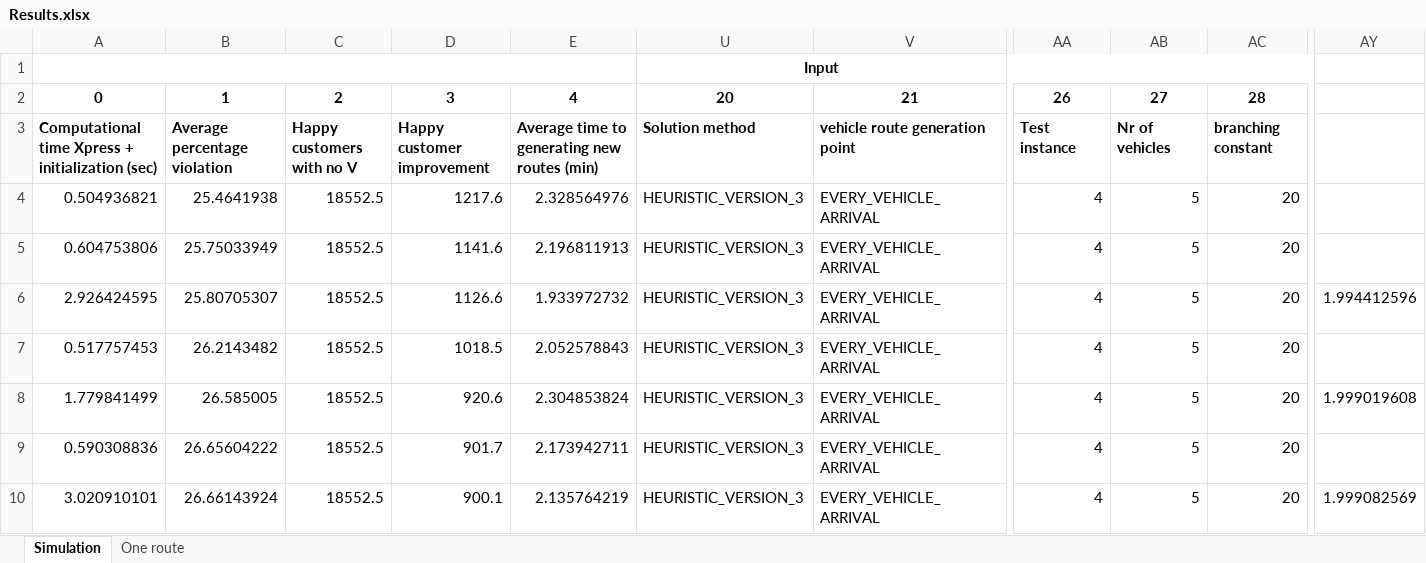
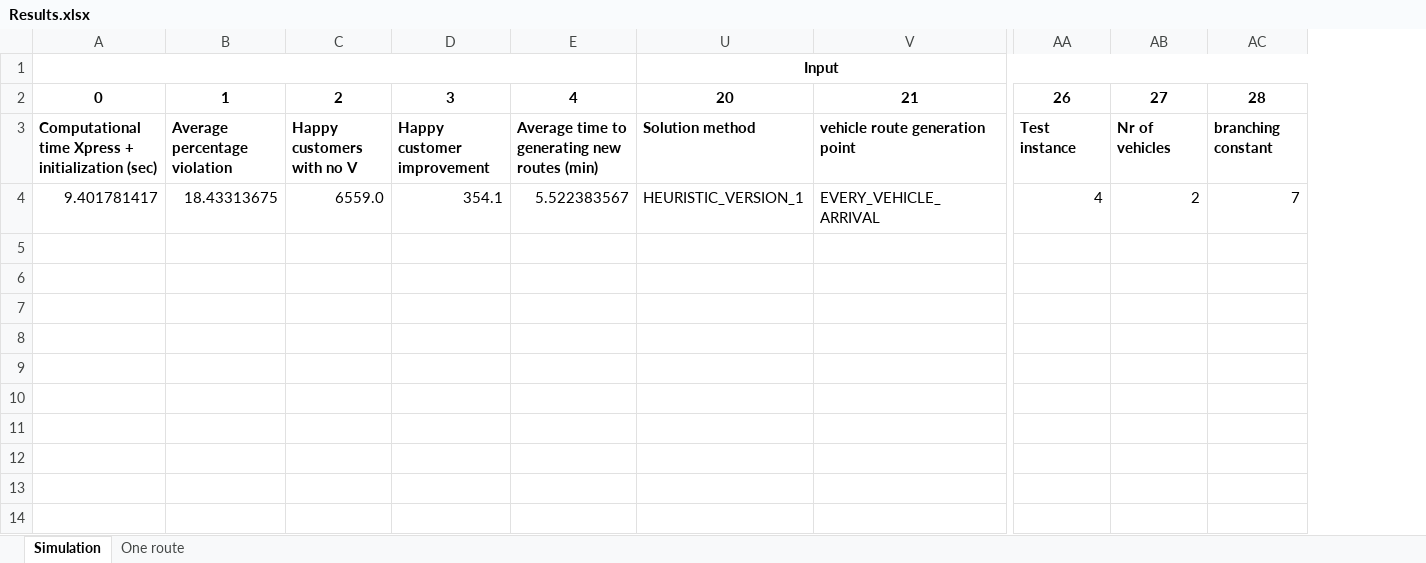
Before and after one commit to kristinehagen/Master, an Excel workbook: Results.xlsx, sheet Simulation, drawn as a sheet; only a part is shown, gaps mark what is left out; values as stored, in another font and other column widths than the file's, no borders; removed rows and columns are numbered as before the commit, all else as after; rows hold the shown columns only; the diff names each change by its address in the sheet, - before the commit and + after, or states it on an @@ line.

Commit message:
Oppdaterer nr of helped customers with no vehicles

```diff
--- a/Results.xlsx (sheet Simulation)
+++ b/Results.xlsx (sheet Simulation)
-column AY, empty
-row 4: 0.504936821 | 25.4641938 | 18552.5 | 1217.6 | 2.328564976 | HEURISTIC_VERSION_3 | EVERY_VEHICLE_ARRIVAL | 4 | 5 | 20
-row 5: 0.604753806 | 25.75033949 | 18552.5 | 1141.6 | 2.196811913 | HEURISTIC_VERSION_3 | EVERY_VEHICLE_ARRIVAL | 4 | 5 | 20
-row 6: 2.926424595 | 25.80705307 | 18552.5 | 1126.6 | 1.933972732 | HEURISTIC_VERSION_3 | EVERY_VEHICLE_ARRIVAL | 4 | 5 | 20 | 1.994412596
-A4: 0.517757453
+A4: 9.401781417
-B4: 26.2143482
+B4: 18.43313675
-C4: 18552.5
+C4: 6559.0
-D4: 1018.5
+D4: 354.1
-E4: 2.052578843
+E4: 5.522383567
-U4: HEURISTIC_VERSION_3
+U4: HEURISTIC_VERSION_1
-AB4: 5
+AB4: 2
-AC4: 20
+AC4: 7
-row 8: 1.779841499 | 26.585005 | 18552.5 | 920.6 | 2.304853824 | HEURISTIC_VERSION_3 | EVERY_VEHICLE_ARRIVAL | 4 | 5 | 20 | 1.999019608
-row 9: 0.590308836 | 26.65604222 | 18552.5 | 901.7 | 2.173942711 | HEURISTIC_VERSION_3 | EVERY_VEHICLE_ARRIVAL | 4 | 5 | 20
-row 10: 3.020910101 | 26.66143924 | 18552.5 | 900.1 | 2.135764219 | HEURISTIC_VERSION_3 | EVERY_VEHICLE_ARRIVAL | 4 | 5 | 20 | 1.999082569
```
Also changed, not shown: hidden cells, 9 other files.
